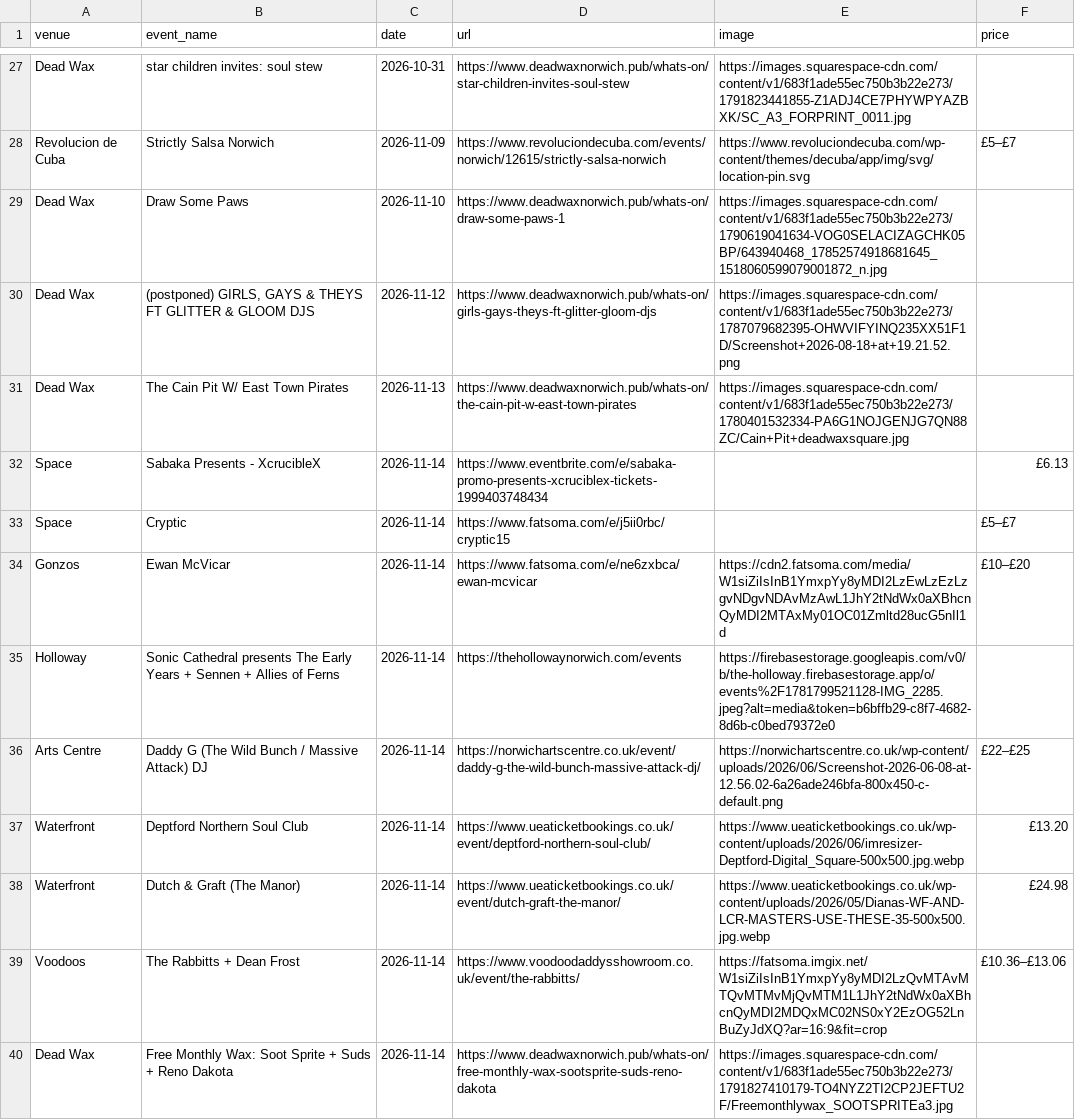
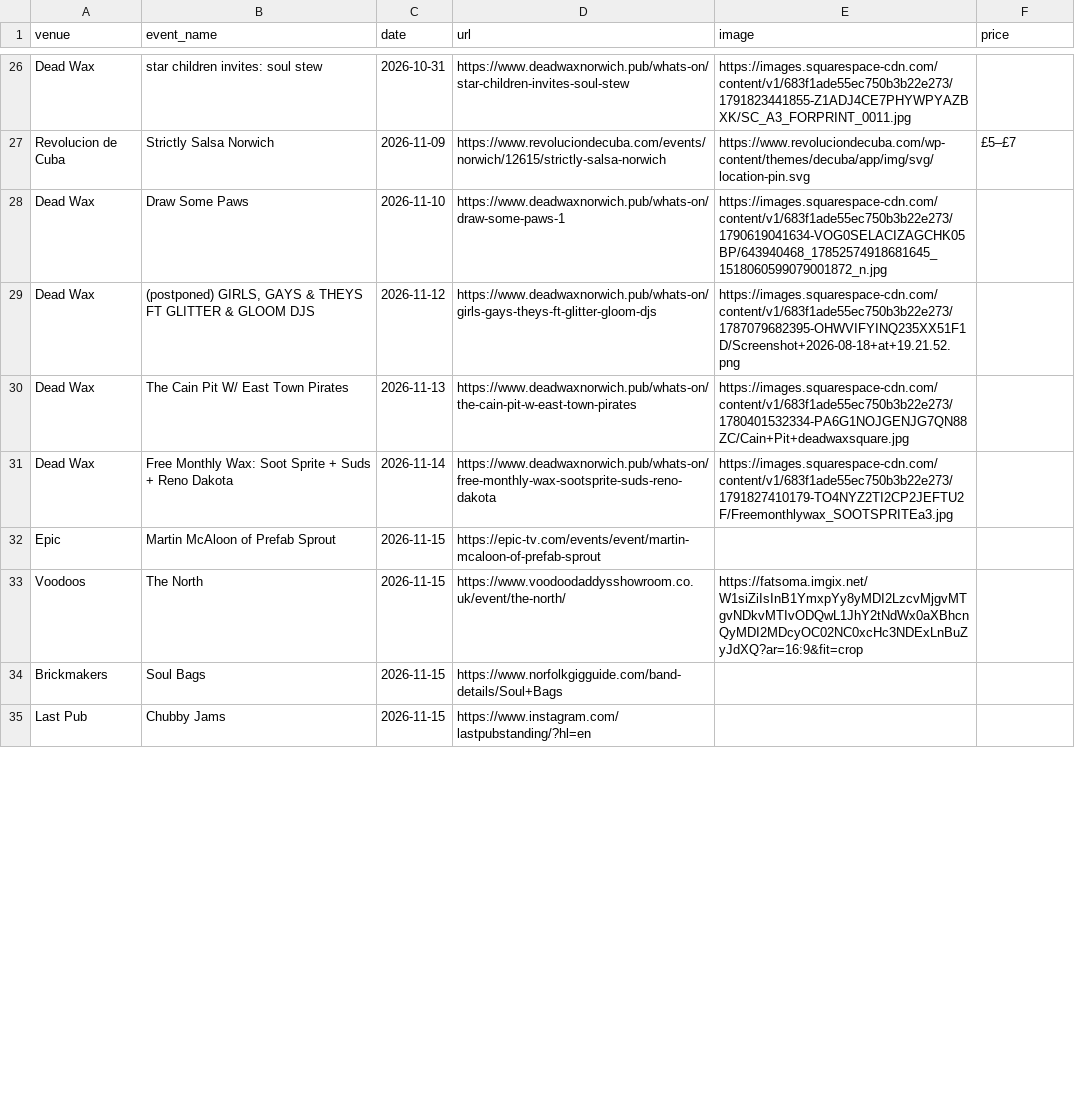
Before and after one commit to nathankjw/GigsNorwich-scraper, a CSV file: scraped_data/norwich_gigs.csv, drawn as a sheet; only a part is shown, gaps mark what is left out; the shorter side is filled out with more unchanged rows; the diff covers the shown part only.

```diff
--- a/scraped_data/norwich_gigs.csv
+++ b/scraped_data/norwich_gigs.csv
@@ -31,10 +30,2 @@ Dead Wax,"(postponed) GIRLS, GAYS & THEYS FT GLITTER & GLOOM DJS",2026-11-12,htt
 Dead Wax,The Cain Pit W/ East Town Pirates,2026-11-13,https://www.deadwaxnorwich.pub/whats-on/the-cain-pit-w-east-town-pirates,https://images.squarespace-cdn.com/content/v1/683f1ade55ec750b3b22e273/1780401532334-PA6G1NOJGENJG7QN88ZC/Cain+Pit+deadwaxsquare.jpg,
-Space,Sabaka Presents - XcrucibleX,2026-11-14,https://www.eventbrite.com/e/sabaka-promo-presents-xcruciblex-tickets-1999403748434,,£6.13
-Space,Cryptic,2026-11-14,https://www.fatsoma.com/e/j5ii0rbc/cryptic15,,£5–£7
-Gonzos,Ewan McVicar,2026-11-14,https://www.fatsoma.com/e/ne6zxbca/ewan-mcvicar,https://cdn2.fatsoma.com/media/W1siZiIsInB1YmxpYy8yMDI2LzEwLzEzLzgvNDgvNDAvMzAwL1JhY2tNdWx0aXBhcnQyMDI2MTAxMy01OC01Zmltd28ucG5nIl1d,£10–£20
-Holloway,Sonic Cathedral presents The Early Years + Sennen + Allies of Ferns,2026-11-14,https://thehollowaynorwich.com/events,https://firebasestorage.googleapis.com/v0/b/the-holloway.firebasestorage.app/o/events%2F1781799521128-IMG_2285.jpeg?alt=media&token=b6bffb29-c8f7-4682-8d6b-c0bed79372e0,
-Arts Centre,Daddy G (The Wild Bunch / Massive Attack) DJ,2026-11-14,https://norwichartscentre.co.uk/event/daddy-g-the-wild-bunch-massive-attack-dj/,https://norwichartscentre.co.uk/wp-content/uploads/2026/06/Screenshot-2026-06-08-at-12.56.02-6a26ade246bfa-800x450-c-default.png,£22–£25
-Waterfront,Deptford Northern Soul Club,2026-11-14,https://www.ueaticketbookings.co.uk/event/deptford-northern-soul-club/,https://www.ueaticketbookings.co.uk/wp-content/uploads/2026/06/imresizer-Deptford-Digital_Square-500x500.jpg.webp,£13.20
-Waterfront,Dutch & Graft (The Manor),2026-11-14,https://www.ueaticketbookings.co.uk/event/dutch-graft-the-manor/,https://www.ueaticketbookings.co.uk/wp-content/uploads/2026/05/Dianas-WF-AND-LCR-MASTERS-USE-THESE-35-500x500.jpg.webp,£24.98
-Voodoos,The Rabbitts + Dean Frost,2026-11-14,https://www.voodoodaddysshowroom.co.uk/event/the-rabbitts/,https://fatsoma.imgix.net/W1siZiIsInB1YmxpYy8yMDI2LzQvMTAvMTQvMTMvMjQvMTM1L1JhY2tNdWx0aXBhcnQyMDI2MDQxMC02NS0xY2EzOG52LnBuZyJdXQ?ar=16:9&fit=crop,£10.36–£13.06
 Dead Wax,Free Monthly Wax: Soot Sprite + Suds + Reno Dakota,2026-11-14,https://www.deadwaxnorwich.pub/whats-on/free-monthly-wax-sootsprite-suds-reno-dakota,https://images.squarespace-cdn.com/content/v1/683f1ade55ec750b3b22e273/1791827410179-TO4NYZ2TI2CP2JEFTU2F/Freemonthlywax_SOOTSPRITEa3.jpg,
```
Also changed, not shown: 5 removed rows, 79 moved rows and 1 edited cell elsewhere in this file, scraped_data/instagram/2026-12_01-07_page1of3.csv, scraped_data/instagram/2026-12_08-15_page3of3.csv, 22 other files.
